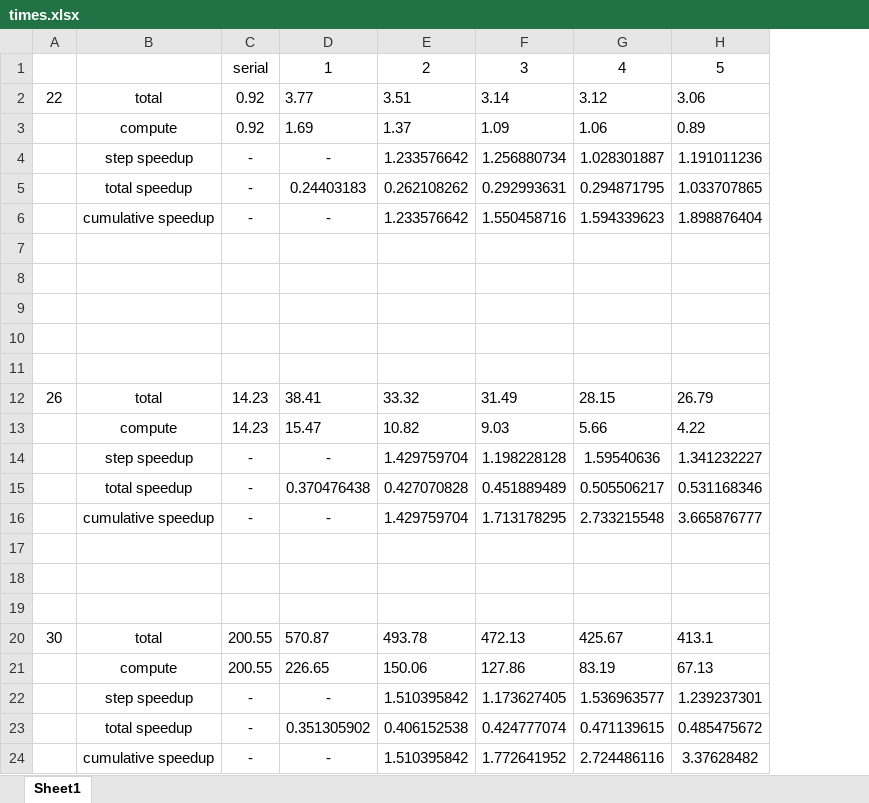
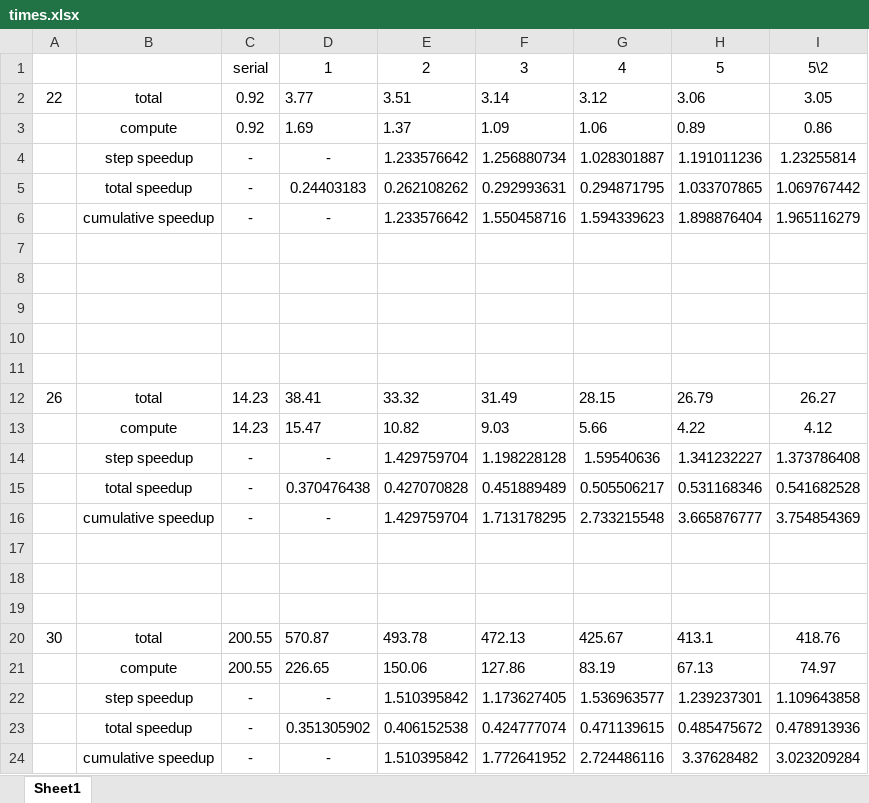
Before and after one commit to radinshayanfar/MCP, an Excel workbook: HW6/times.xlsx, sheet Sheet1, drawn as a sheet; values as stored, in another font and other column widths than the file's, no borders; the diff names each change by its address in the sheet, - before the commit and + after, or states it on an @@ line.

```diff
--- a/HW6/times.xlsx (sheet Sheet1)
+++ b/HW6/times.xlsx (sheet Sheet1)
+column I, rows 1-24: 5\2 | 3.05 | 0.86 | 1.23255814 | 1.069767442 | 1.965116279 |  |  |  |  |  | 26.27 | 4.12 | 1.373786408 | 0.541682528 | 3.754854369 |  |  |  | 418.76 | 74.97 | 1.109643858 | 0.478913936 | 3.023209284
```
Also changed, not shown: 2 other files.
